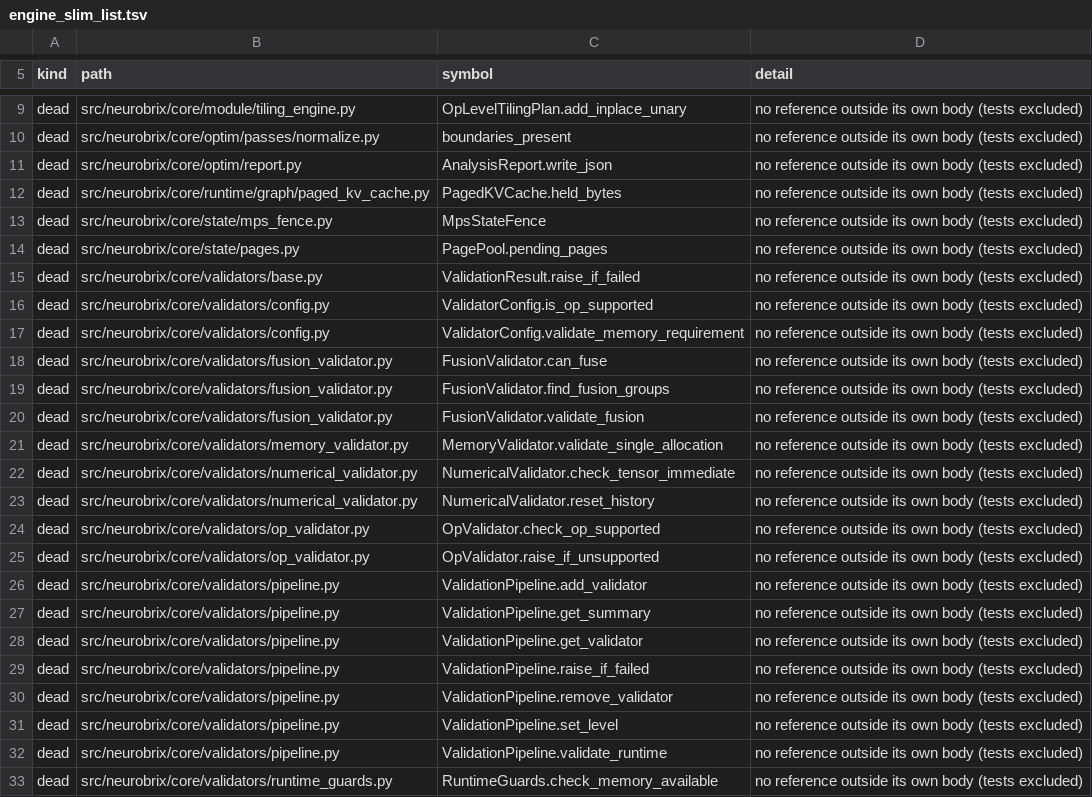
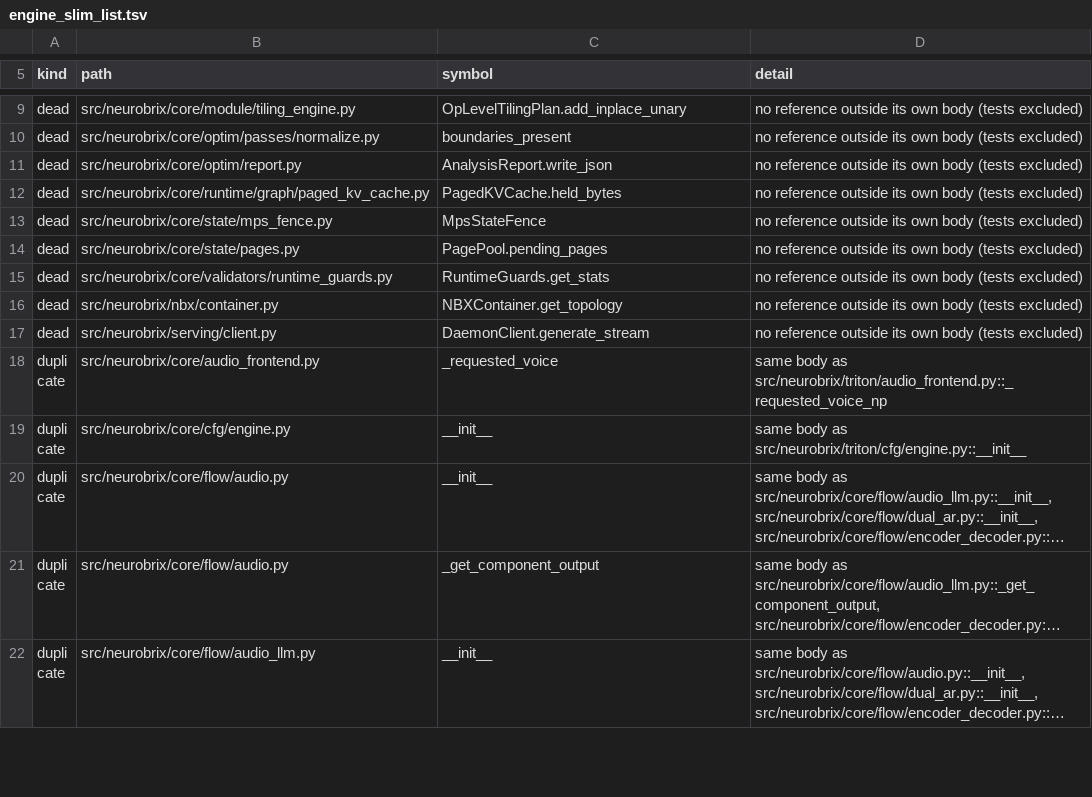
Before and after one commit to NeuroBrix/neurobrix, a TSV file: docs/nbxtensor/engine_slim_list.tsv, drawn as a sheet; only a part is shown, gaps mark what is left out; the shorter side is filled out with more unchanged rows; long unchanged cells end in …; the diff covers the shown part only.

Commit message:
engine slim: core/validators — 36 definitions nothing called, deleted to a fixpoint
The validators package carried checks no code runs: FusionValidator's three, MemoryValidator's single-allocation
check, NumericalValidator's immediate check and history reset, OpValidator's support lookups, RuntimeGuards' shape /
size / range / memory checks and stats, ShapeConstraints / ShapeValidator, SyncValidator's deadlock and transfer
checks, TensorValidator's three, the ValidationPipeline's management API, ValidatorConfig's two lookups, then five
cascaded helpers. No test and no build-toolchain code names them (checked). What the validate command and the
iterative process read stays. 668 lines.

```diff
--- a/docs/nbxtensor/engine_slim_list.tsv
+++ b/docs/nbxtensor/engine_slim_list.tsv
@@ -14,20 +14 @@ dead	src/neurobrix/core/state/mps_fence.py	MpsStateFence	no reference outside it
 dead	src/neurobrix/core/state/pages.py	PagePool.pending_pages	no reference outside its own body (tests excluded)
-dead	src/neurobrix/core/validators/base.py	ValidationResult.raise_if_failed	no reference outside its own body (tests excluded)
-dead	src/neurobrix/core/validators/config.py	ValidatorConfig.is_op_supported	no reference outside its own body (tests excluded)
-dead	src/neurobrix/core/validators/config.py	ValidatorConfig.validate_memory_requirement	no reference outside its own body (tests excluded)
-dead	src/neurobrix/core/validators/fusion_validator.py	FusionValidator.can_fuse	no reference outside its own body (tests excluded)
-dead	src/neurobrix/core/validators/fusion_validator.py	FusionValidator.find_fusion_groups	no reference outside its own body (tests excluded)
-dead	src/neurobrix/core/validators/fusion_validator.py	FusionValidator.validate_fusion	no reference outside its own body (tests excluded)
-dead	src/neurobrix/core/validators/memory_validator.py	MemoryValidator.validate_single_allocation	no reference outside its own body (tests excluded)
-dead	src/neurobrix/core/validators/numerical_validator.py	NumericalValidator.check_tensor_immediate	no reference outside its own body (tests excluded)
-dead	src/neurobrix/core/validators/numerical_validator.py	NumericalValidator.reset_history	no reference outside its own body (tests excluded)
-dead	src/neurobrix/core/validators/op_validator.py	OpValidator.check_op_supported	no reference outside its own body (tests excluded)
-dead	src/neurobrix/core/validators/op_validator.py	OpValidator.raise_if_unsupported	no reference outside its own body (tests excluded)
-dead	src/neurobrix/core/validators/pipeline.py	ValidationPipeline.add_validator	no reference outside its own body (tests excluded)
-dead	src/neurobrix/core/validators/pipeline.py	ValidationPipeline.get_summary	no reference outside its own body (tests excluded)
-dead	src/neurobrix/core/validators/pipeline.py	ValidationPipeline.get_validator	no reference outside its own body (tests excluded)
-dead	src/neurobrix/core/validators/pipeline.py	ValidationPipeline.raise_if_failed	no reference outside its own body (tests excluded)
-dead	src/neurobrix/core/validators/pipeline.py	ValidationPipeline.remove_validator	no reference outside its own body (tests excluded)
-dead	src/neurobrix/core/validators/pipeline.py	ValidationPipeline.set_level	no reference outside its own body (tests excluded)
-dead	src/neurobrix/core/validators/pipeline.py	ValidationPipeline.validate_runtime	no reference outside its own body (tests excluded)
-dead	src/neurobrix/core/validators/runtime_guards.py	RuntimeGuards.check_memory_available	no reference outside its own body (tests excluded)
```
Also changed, not shown: 13 removed rows and 2 edited cells elsewhere in this file, 13 other files.
